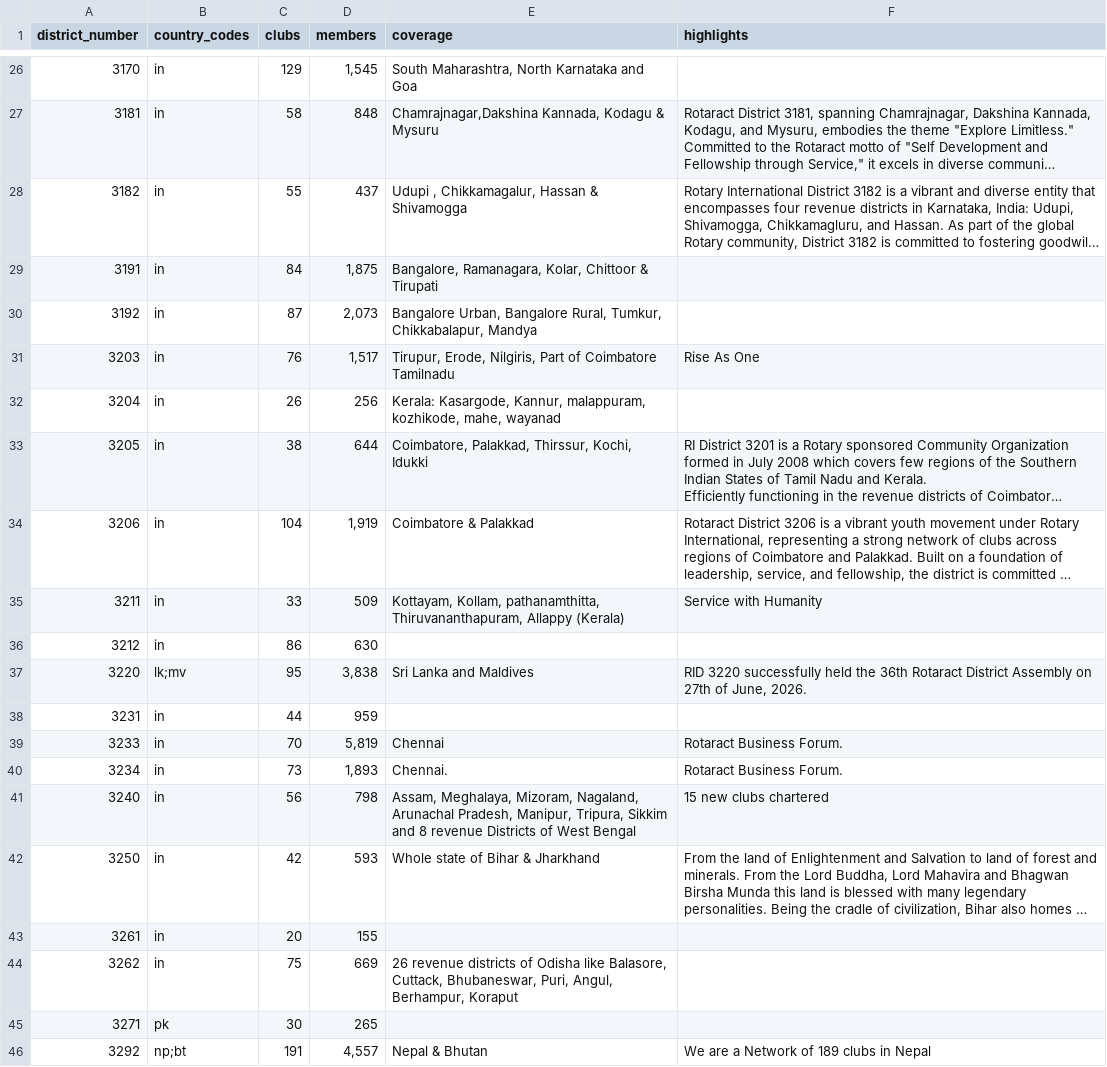
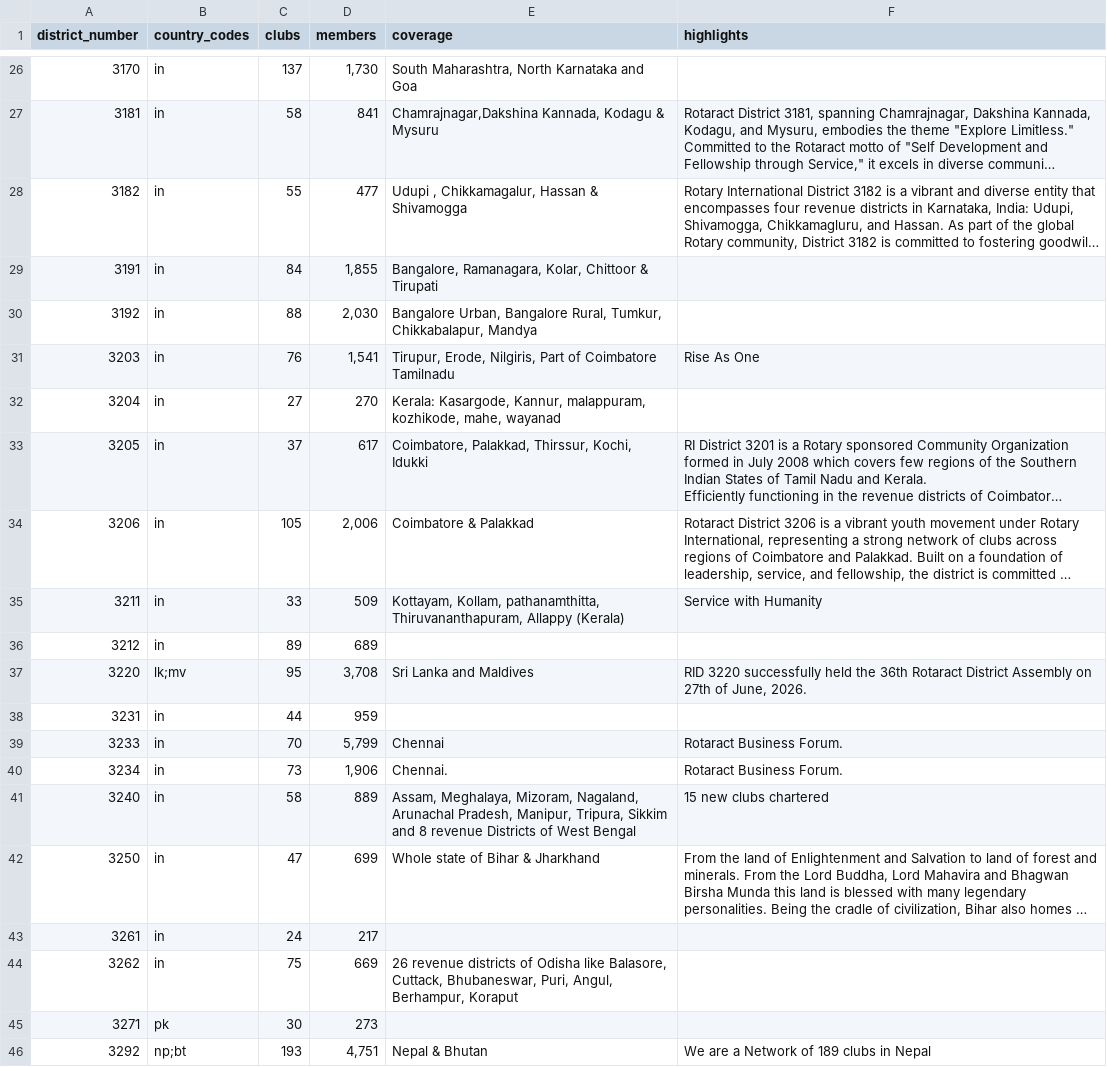
Before and after one commit to rsamdio/RotaractSouthAsiaMDIO, a CSV file: data/member-districts.csv, drawn as a sheet; only a part is shown, gaps mark what is left out; long unchanged cells end in …; the diff covers the shown part only; the diff names each change by its address in the sheet, - before the commit and + after, or states it on an @@ line.

```diff
--- a/data/member-districts.csv
+++ b/data/member-districts.csv
-C26 (clubs): 129
+C26 (clubs): 137
-D26 (members): 1,545
+D26 (members): 1,730
-D27 (members): 848
+D27 (members): 841
-D28 (members): 437
+D28 (members): 477
-D29 (members): 1,875
+D29 (members): 1,855
-C30 (clubs): 87
+C30 (clubs): 88
-D30 (members): 2,073
+D30 (members): 2,030
-D31 (members): 1,517
+D31 (members): 1,541
-C32 (clubs): 26
+C32 (clubs): 27
-D32 (members): 256
+D32 (members): 270
-C33 (clubs): 38
+C33 (clubs): 37
-D33 (members): 644
+D33 (members): 617
-C34 (clubs): 104
+C34 (clubs): 105
-D34 (members): 1,919
+D34 (members): 2,006
-C36 (clubs): 86
+C36 (clubs): 89
-D36 (members): 630
+D36 (members): 689
-D37 (members): 3,838
+D37 (members): 3,708
-D39 (members): 5,819
+D39 (members): 5,799
-D40 (members): 1,893
+D40 (members): 1,906
-C41 (clubs): 56
+C41 (clubs): 58
-D41 (members): 798
+D41 (members): 889
-C42 (clubs): 42
+C42 (clubs): 47
-D42 (members): 593
+D42 (members): 699
-C43 (clubs): 20
+C43 (clubs): 24
-D43 (members): 155
+D43 (members): 217
-D45 (members): 265
+D45 (members): 273
-C46 (clubs): 191
+C46 (clubs): 193
-D46 (members): 4,557
+D46 (members): 4,751
```
Also changed, not shown: 32 edited cells elsewhere in this file, data/rotaract-clubs.csv.
